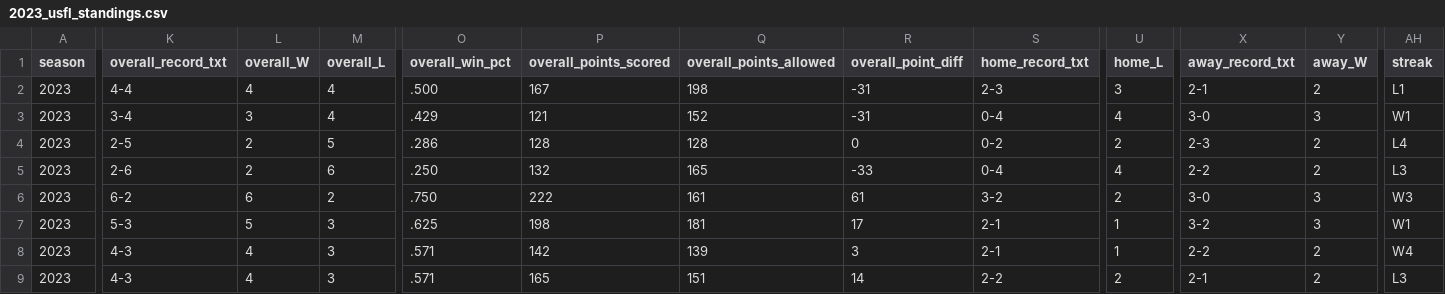
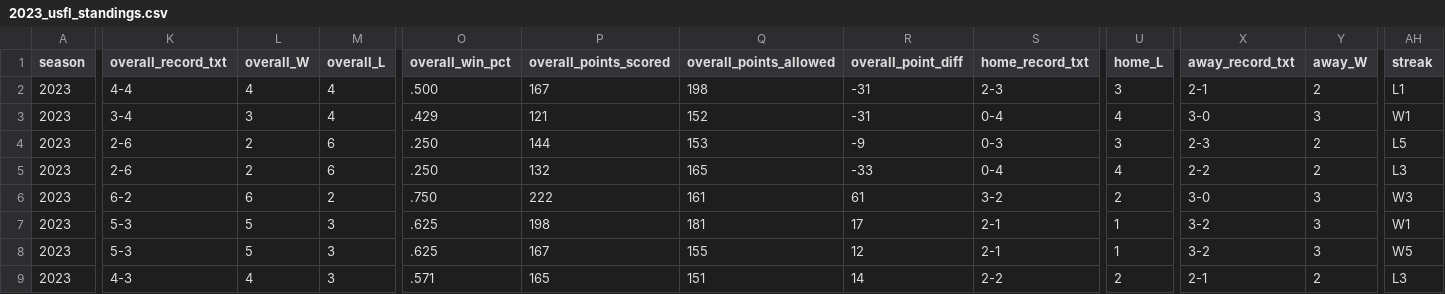
Before and after one commit to armstjc/usfl-2022-data-repository, a CSV file: standings/csv/2023_usfl_standings.csv, drawn as a sheet; only a part is shown, gaps mark what is left out; the diff covers the shown part only; the diff names each change by its address in the sheet, - before the commit and + after, or states it on an @@ line.

```diff
--- a/standings/csv/2023_usfl_standings.csv
+++ b/standings/csv/2023_usfl_standings.csv
-K4 (overall_record_txt): 2-5
+K4 (overall_record_txt): 2-6
-M4 (overall_L): 5
+M4 (overall_L): 6
-O4 (overall_win_pct): .286
+O4 (overall_win_pct): .250
-P4 (overall_points_scored): 128
+P4 (overall_points_scored): 144
-Q4 (overall_points_allowed): 128
+Q4 (overall_points_allowed): 153
-R4 (overall_point_diff): 0
+R4 (overall_point_diff): -9
-S4 (home_record_txt): 0-2
+S4 (home_record_txt): 0-3
-U4 (home_L): 2
+U4 (home_L): 3
-AH4 (streak): L4
+AH4 (streak): L5
-K8 (overall_record_txt): 4-3
+K8 (overall_record_txt): 5-3
-L8 (overall_W): 4
+L8 (overall_W): 5
-O8 (overall_win_pct): .571
+O8 (overall_win_pct): .625
-P8 (overall_points_scored): 142
+P8 (overall_points_scored): 167
-Q8 (overall_points_allowed): 139
+Q8 (overall_points_allowed): 155
-R8 (overall_point_diff): 3
+R8 (overall_point_diff): 12
-X8 (away_record_txt): 2-2
+X8 (away_record_txt): 3-2
-Y8 (away_W): 2
+Y8 (away_W): 3
-AH8 (streak): W4
+AH8 (streak): W5
```
Also changed, not shown: 1 edited cell elsewhere in this file, player_stats/season_stats/csv/2023_player_season_stats.csv, 40 other files.
